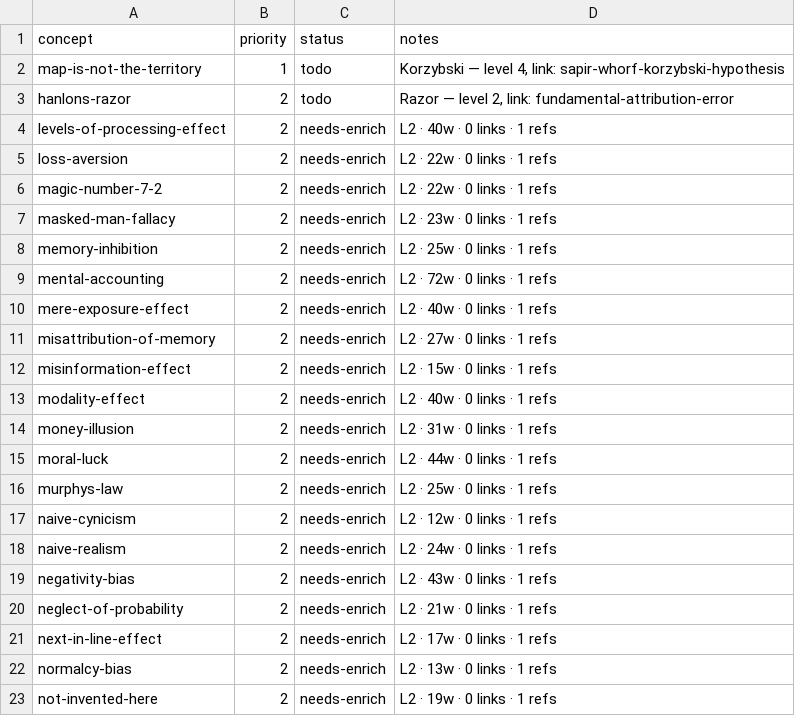
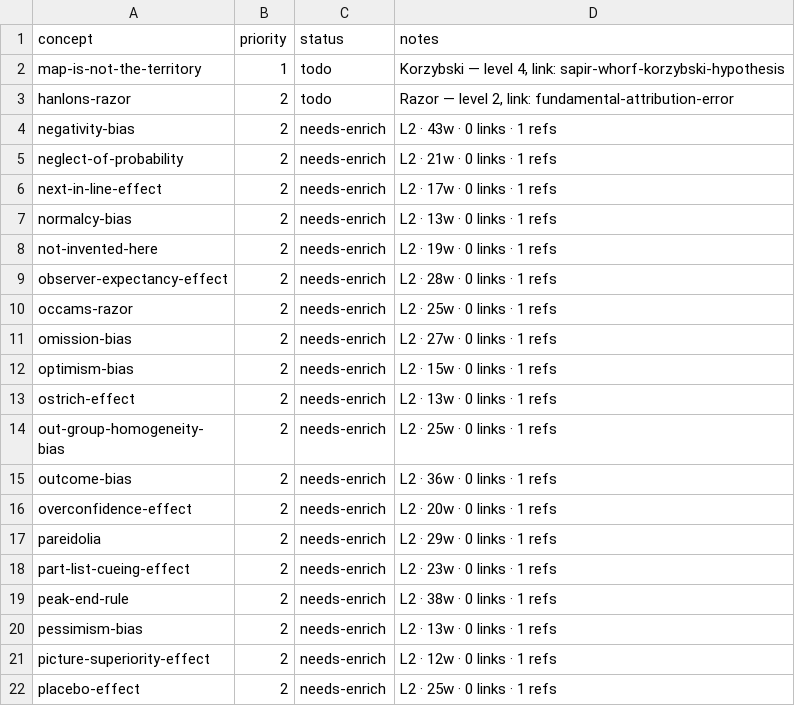
Before and after one commit to sonkd/theunseen, a CSV file: scripts/content-pipeline/backlog.csv, drawn as a sheet; only a part is shown; the shorter side is filled out with more unchanged rows; removed rows and columns are numbered as before the commit, all else as after; the diff covers the shown part only; the diff names each change by its address in the sheet, - before the commit and + after, or states it on an @@ line.

Commit message:
content: daily batch 2026-08-06 — 15 cards (enrich 15, new 0)

```diff
--- a/scripts/content-pipeline/backlog.csv
+++ b/scripts/content-pipeline/backlog.csv
-row 4: levels-of-processing-effect | 2 | needs-enrich | L2 · 40w · 0 links · 1 refs
-row 5: loss-aversion | 2 | needs-enrich | L2 · 22w · 0 links · 1 refs
-row 6: magic-number-7-2 | 2 | needs-enrich | L2 · 22w · 0 links · 1 refs
-row 7: masked-man-fallacy | 2 | needs-enrich | L2 · 23w · 0 links · 1 refs
-row 8: memory-inhibition | 2 | needs-enrich | L2 · 25w · 0 links · 1 refs
-row 9: mental-accounting | 2 | needs-enrich | L2 · 72w · 0 links · 1 refs
-row 10: mere-exposure-effect | 2 | needs-enrich | L2 · 40w · 0 links · 1 refs
-row 11: misattribution-of-memory | 2 | needs-enrich | L2 · 27w · 0 links · 1 refs
-row 12: misinformation-effect | 2 | needs-enrich | L2 · 15w · 0 links · 1 refs
-row 13: modality-effect | 2 | needs-enrich | L2 · 40w · 0 links · 1 refs
-row 14: money-illusion | 2 | needs-enrich | L2 · 31w · 0 links · 1 refs
-row 15: moral-luck | 2 | needs-enrich | L2 · 44w · 0 links · 1 refs
-row 16: murphys-law | 2 | needs-enrich | L2 · 25w · 0 links · 1 refs
-row 17: naive-cynicism | 2 | needs-enrich | L2 · 12w · 0 links · 1 refs
-row 18: naive-realism | 2 | needs-enrich | L2 · 24w · 0 links · 1 refs
```
Also changed, not shown: 15 added rows elsewhere in this file, 17 other files.
